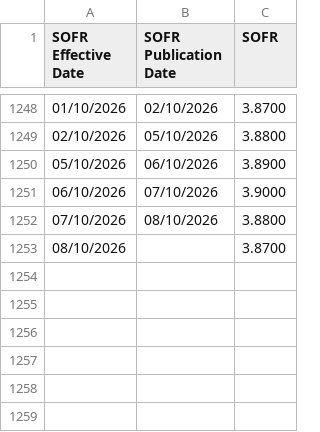
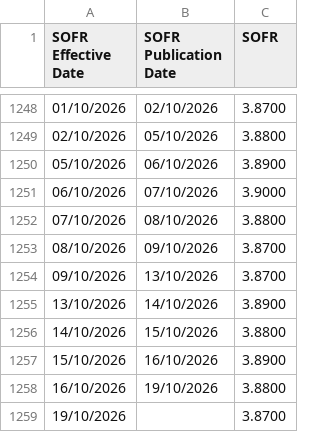
Before and after one commit to DannyPython/sora, a CSV file: data/SOFR_clean.csv, drawn as a sheet; only a part is shown, gaps mark what is left out.

```diff
--- a/data/SOFR_clean.csv
+++ b/data/SOFR_clean.csv
@@ -1252,2 +1252,8 @@ SOFR Effective Date,SOFR Publication Date,SOFR
 07/10/2026,08/10/2026,3.8800
-08/10/2026,,3.8700
+08/10/2026,09/10/2026,3.8700
+09/10/2026,13/10/2026,3.8700
+13/10/2026,14/10/2026,3.8900
+14/10/2026,15/10/2026,3.8800
+15/10/2026,16/10/2026,3.8900
+16/10/2026,19/10/2026,3.8800
+19/10/2026,,3.8700
```
Also changed, not shown: data/Domestic_Interest_Rates_clean.csv, data/USDSGD_clean.csv, 8 other files.
